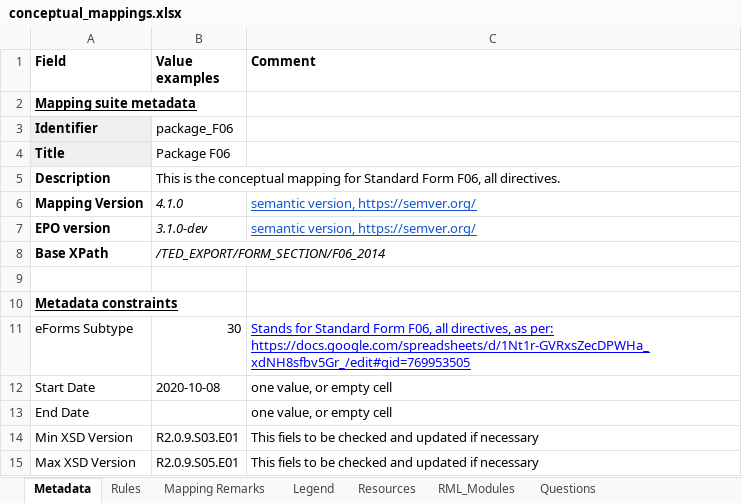
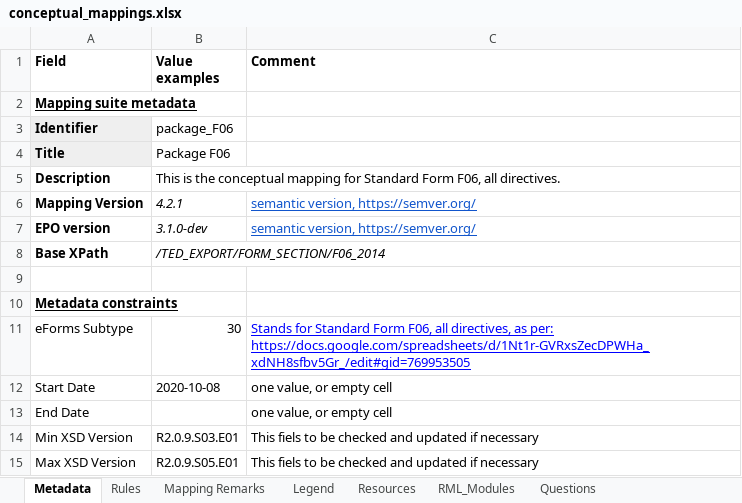
Before and after one commit to OP-TED/ted-rdf-mapping, an Excel workbook: mappings/package_F06/transformation/conceptual_mappings.xlsx, sheet Metadata, drawn as a sheet; values as stored, in another font and other column widths than the file's, no borders; charts and pictures not drawn; the diff names each change by its address in the sheet, - before the commit and + after, or states it on an @@ line.

Commit message:
Generated output after syncing mappings for all forms after improvements from TX1.2 feedback.

```diff
--- a/mappings/package_F06/transformation/conceptual_mappings.xlsx (sheet Metadata)
+++ b/mappings/package_F06/transformation/conceptual_mappings.xlsx (sheet Metadata)
-B6 (Value examples): 4.1.0
+B6 (Value examples): 4.2.1
```
Also changed, not shown: 7 other files.
